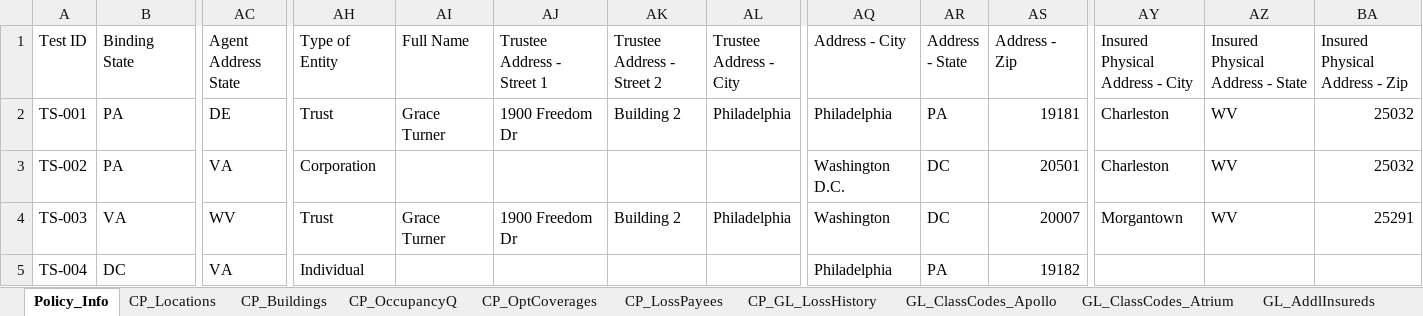
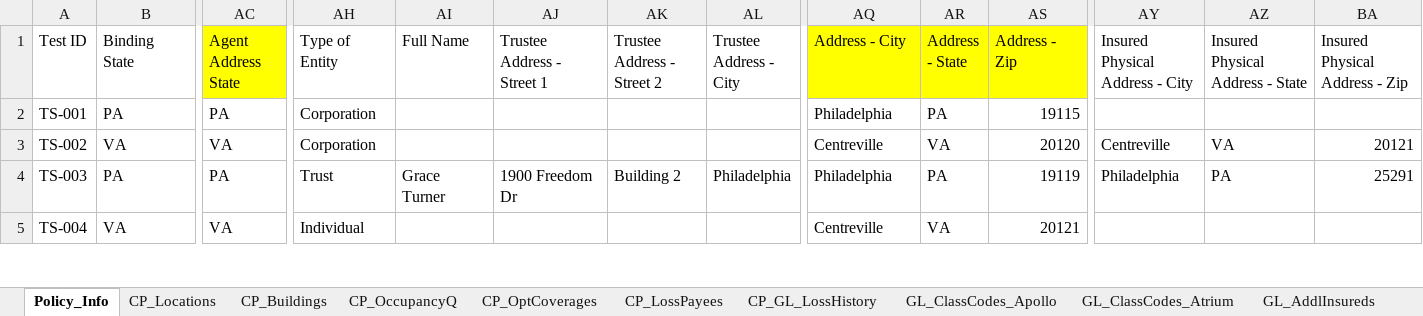
Before and after one commit to KMG-2356/spg-automation, an Excel workbook: src/data/property_lob.xlsx, sheet Policy_Info, drawn as a sheet; only a part is shown, gaps mark what is left out; values as stored, in another font and other column widths than the file's, no borders; the diff covers the shown part only; the diff names each change by its address in the sheet, - before the commit and + after, or states it on an @@ line.

Commit message:
add: building info form filling

```diff
--- a/src/data/property_lob.xlsx (sheet Policy_Info)
+++ b/src/data/property_lob.xlsx (sheet Policy_Info)
-AC1 fill: none
+AC1 fill: #FFFF00
-AQ1:AS1 fill: none
+AQ1:AS1 fill: #FFFF00
-AC2 (Agent Address State): DE
+AC2 (Agent Address State): PA
-AH2 (Type of Entity): Trust
+AH2 (Type of Entity): Corporation
-AI2 (Full Name): Grace Turner
+AI2 (Full Name): (empty)
-AJ2 (Trustee Address - Street 1): 1900 Freedom Dr
+AJ2 (Trustee Address - Street 1): (empty)
-AK2 (Trustee Address - Street 2): Building 2
+AK2 (Trustee Address - Street 2): (empty)
-AL2 (Trustee Address - City): Philadelphia
+AL2 (Trustee Address - City): (empty)
-AS2 (Address - Zip): 19181
+AS2 (Address - Zip): 19115
-AY2 (Insured Physical Address - City): Charleston
+AY2 (Insured Physical Address - City): (empty)
-AZ2 (Insured Physical Address - State): WV
+AZ2 (Insured Physical Address - State): (empty)
-BA2 (Insured Physical Address - Zip): 25032
+BA2 (Insured Physical Address - Zip): (empty)
-B3 (Binding State): PA
+B3 (Binding State): VA
-AQ3 (Address - City): Washington D.C.
+AQ3 (Address - City): Centreville
-AR3 (Address - State): DC
+AR3 (Address - State): VA
-AS3 (Address - Zip): 20501
+AS3 (Address - Zip): 20120
-AY3 (Insured Physical Address - City): Charleston
+AY3 (Insured Physical Address - City): Centreville
-AZ3 (Insured Physical Address - State): WV
+AZ3 (Insured Physical Address - State): VA
-BA3 (Insured Physical Address - Zip): 25032
+BA3 (Insured Physical Address - Zip): 20121
-B4 (Binding State): VA
+B4 (Binding State): PA
-AC4 (Agent Address State): WV
+AC4 (Agent Address State): PA
-AQ4 (Address - City): Washington
+AQ4 (Address - City): Philadelphia
-AR4 (Address - State): DC
+AR4 (Address - State): PA
-AS4 (Address - Zip): 20007
+AS4 (Address - Zip): 19119
-AY4 (Insured Physical Address - City): Morgantown
+AY4 (Insured Physical Address - City): Philadelphia
-AZ4 (Insured Physical Address - State): WV
+AZ4 (Insured Physical Address - State): PA
-B5 (Binding State): DC
+B5 (Binding State): VA
-AQ5 (Address - City): Philadelphia
+AQ5 (Address - City): Centreville
-AR5 (Address - State): PA
+AR5 (Address - State): VA
-AS5 (Address - Zip): 19182
+AS5 (Address - Zip): 20121
```
Also changed, not shown: 133 edited cells and cell formats elsewhere in this sheet, sheet CP_Buildings, sheet CP_OccupancyQ, sheet CP_OptCoverages, sheet CP_Locations, sheet GL_ClassCodes_Atrium, sheet GL_ClassCodes_Apollo, 3 more sheets, other sheet tabs, 10 other files.
